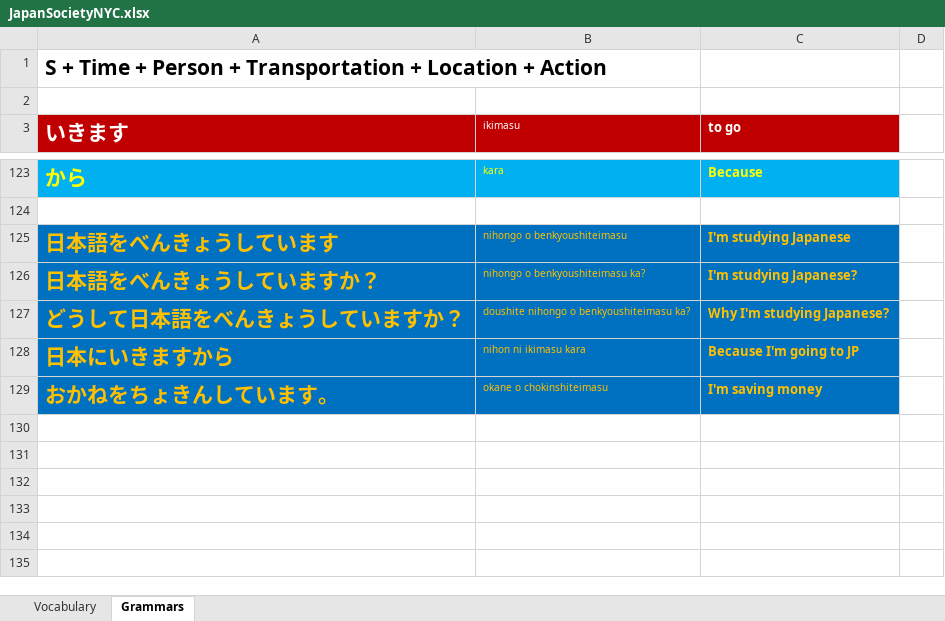
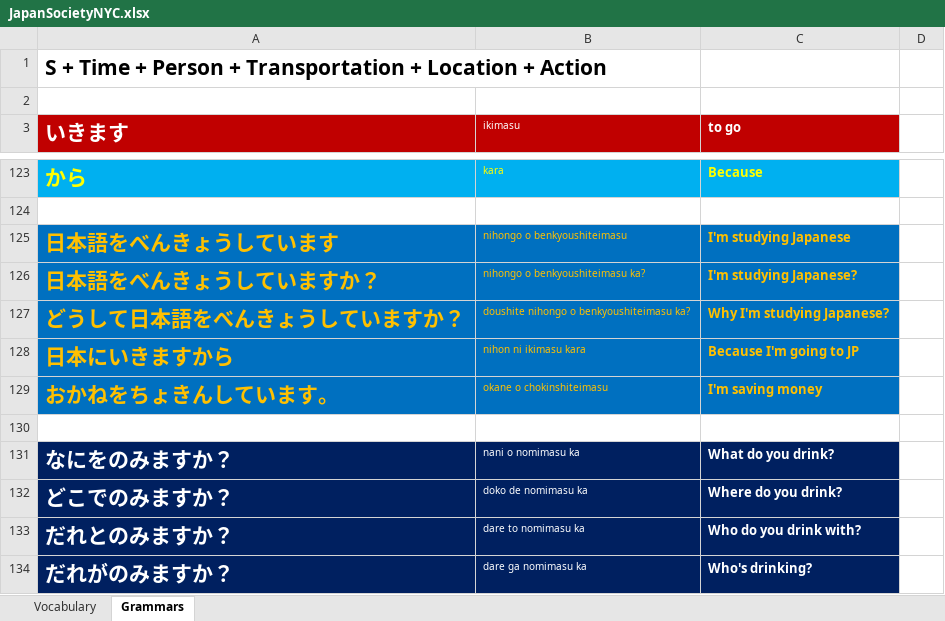
Before and after one commit to TienVNguyen/Japanese, an Excel workbook: JapanSocietyNYC.xlsx, sheet Grammars, drawn as a sheet; only a part is shown, gaps mark what is left out; values as stored, in another font and other column widths than the file's, no borders; the diff names each change by its address in the sheet, - before the commit and + after, or states it on an @@ line.

```diff
--- a/JapanSocietyNYC.xlsx (sheet Grammars)
+++ b/JapanSocietyNYC.xlsx (sheet Grammars)
+row 130: (empty)
+row 131: なにをのみますか？ | nani o nomimasu ka | What do you drink?
+row 132: どこでのみますか？ | doko de nomimasu ka | Where do you drink?
+row 133: だれとのみますか？ | dare to nomimasu ka | Who do you drink with?
+row 134: だれがのみますか？ | dare ga nomimasu ka | Who's drinking?
```
Also changed, not shown: sheet Vocabulary.
